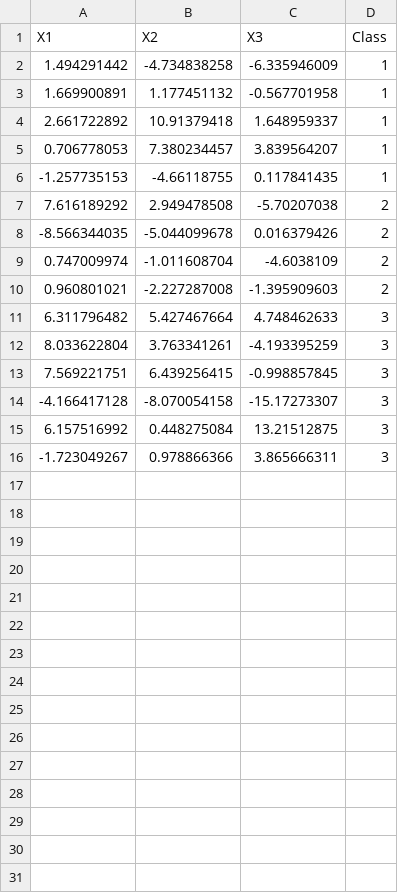
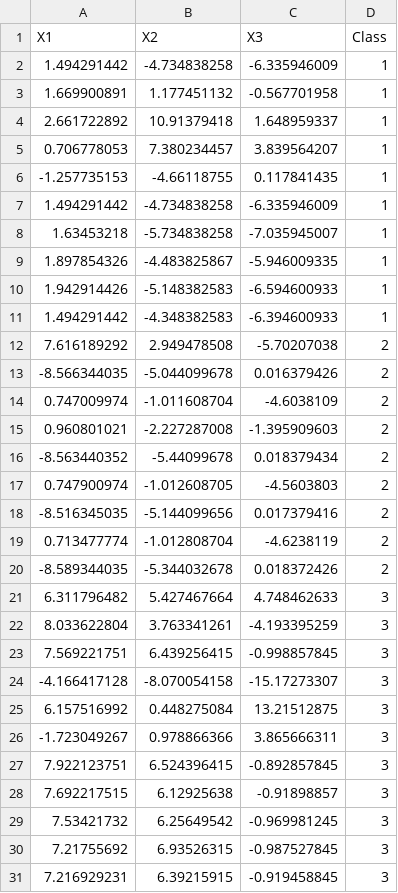
Before and after one commit to Prasanth90/pattern_assignment_2_3, a CSV file: Test_Dataset.csv, drawn as a sheet; the diff names each change by its address in the sheet, - before the commit and + after, or states it on an @@ line.

Commit message:
Increased the dataset count

```diff
--- a/Test_Dataset.csv
+++ b/Test_Dataset.csv
+row 7: 1.494291442 | -4.734838258 | -6.335946009 | 1
+row 8: 1.63453218 | -5.734838258 | -7.035945007 | 1
+row 9: 1.897854326 | -4.483825867 | -5.946009335 | 1
+row 10: 1.942914426 | -5.148382583 | -6.594600933 | 1
+row 11: 1.494291442 | -4.348382583 | -6.394600933 | 1
+row 16: -8.563440352 | -5.44099678 | 0.018379434 | 2
+row 17: 0.747900974 | -1.012608705 | -4.5603803 | 2
+row 18: -8.516345035 | -5.144099656 | 0.017379416 | 2
+row 19: 0.713477774 | -1.012808704 | -4.6238119 | 2
+row 20: -8.589344035 | -5.344032678 | 0.018372426 | 2
+row 27: 7.922123751 | 6.524396415 | -0.892857845 | 3
+row 28: 7.692217515 | 6.12925638 | -0.91898857 | 3
+row 29: 7.53421732 | 6.25649542 | -0.969981245 | 3
+row 30: 7.21755692 | 6.93526315 | -0.987527845 | 3
+row 31: 7.216929231 | 6.39215915 | -0.919458845 | 3
```
Also changed, not shown: 6 other files.
